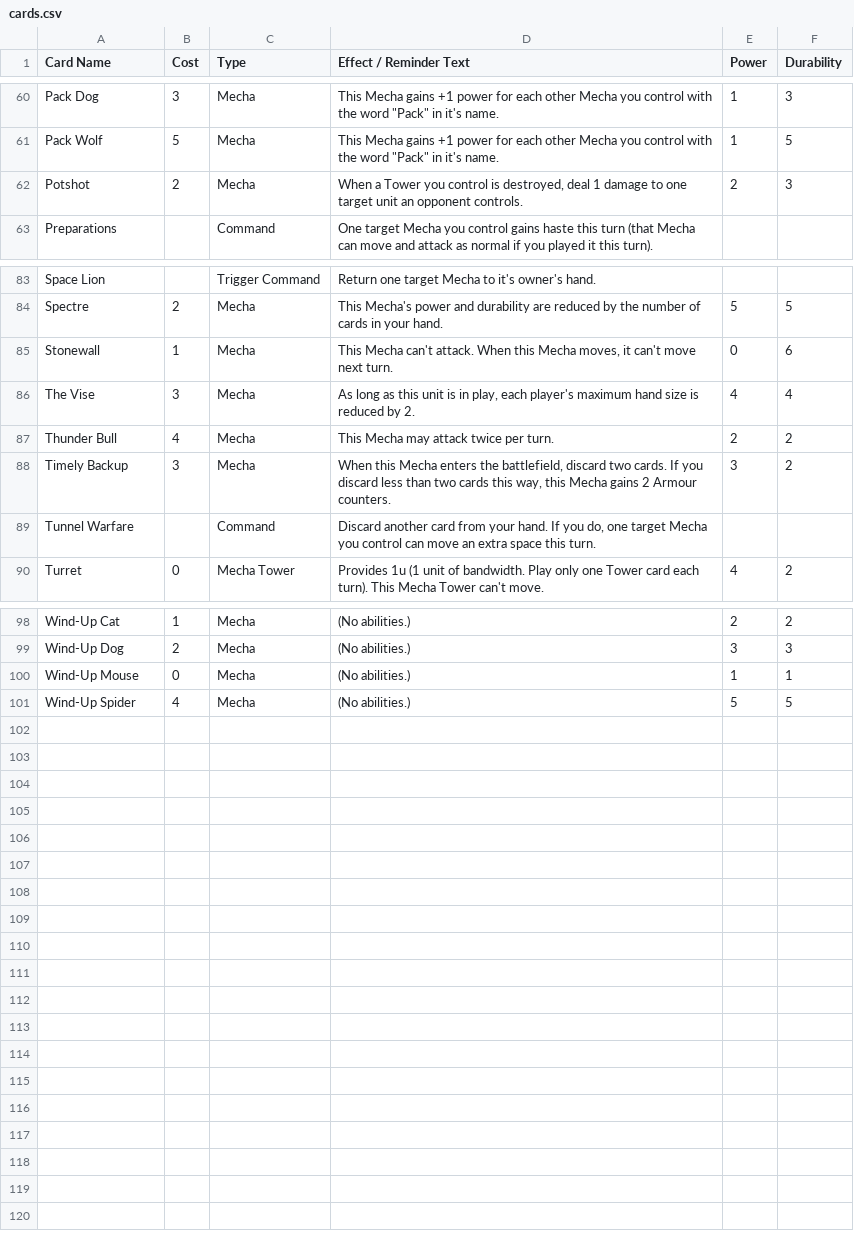
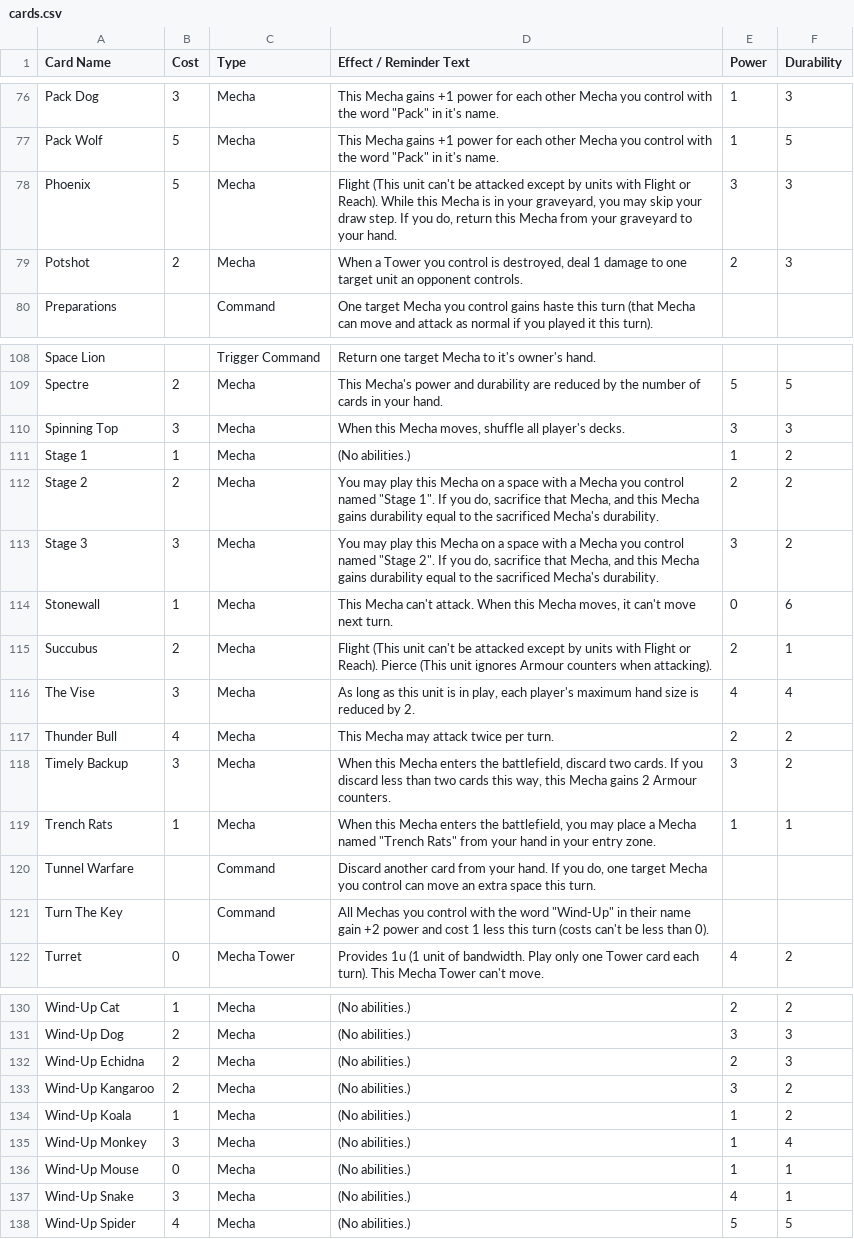
Before and after one commit to krgamestudios/mechaimmensewarfare.com, a CSV file: public_html/src/cards.csv, drawn as a sheet; only a part is shown, gaps mark what is left out; the diff covers the shown part only.

```diff
--- a/public_html/src/cards.csv
+++ b/public_html/src/cards.csv
@@ -61,2 +77,3 @@ Pack Dog;3;Mecha;This Mecha gains +1 power for each other Mecha you control with
 Pack Wolf;5;Mecha;This Mecha gains +1 power for each other Mecha you control with the word "Pack" in it's name.;1;5
+Phoenix;5;Mecha;Flight (This unit can't be attacked except by units with Flight or Reach). While this Mecha is in your graveyard, you may skip your draw step. If you do, return this Mecha from your graveyard to your hand.;3;3
 Potshot;2;Mecha;When a Tower you control is destroyed, deal 1 damage to one target unit an opponent controls.;2;3
@@ -84,3 +109,8 @@ Space Lion;;Trigger Command;Return one target Mecha to it's owner's hand.;;
 Spectre;2;Mecha;This Mecha's power and durability are reduced by the number of cards in your hand.;5;5
+Spinning Top;3;Mecha;When this Mecha moves, shuffle all player's decks.;3;3
+Stage 1;1;Mecha;(No abilities.);1;2
+Stage 2;2;Mecha;You may play this Mecha on a space with a Mecha you control named "Stage 1". If you do, sacrifice that Mecha, and this Mecha gains durability equal to the sacrificed Mecha's durability.;2;2
+Stage 3;3;Mecha;You may play this Mecha on a space with a Mecha you control named "Stage 2". If you do, sacrifice that Mecha, and this Mecha gains durability equal to the sacrificed Mecha's durability.;3;2
 Stonewall;1;Mecha;This Mecha can't attack. When this Mecha moves, it can't move next turn.;0;6
+Succubus;2;Mecha;Flight (This unit can't be attacked except by units with Flight or Reach). Pierce (This unit ignores Armour counters when attacking).;2;1
 The Vise;3;Mecha;As long as this unit is in play, each player's maximum hand size is reduced by 2.;4;4
@@ -88,3 +118,5 @@ Thunder Bull;4;Mecha;This Mecha may attack twice per turn.;2;2
 Timely Backup;3;Mecha;When this Mecha enters the battlefield, discard two cards. If you discard less than two cards this way, this Mecha gains 2 Armour counters.;3;2
+Trench Rats;1;Mecha;When this Mecha enters the battlefield, you may place a Mecha named "Trench Rats" from your hand in your entry zone.;1;1
 Tunnel Warfare;;Command;Discard another card from your hand. If you do, one target Mecha you control can move an extra space this turn.;;
+Turn The Key;;Command;All Mechas you control with the word "Wind-Up" in their name gain +2 power and cost 1 less this turn (costs can't be less than 0).;;
 Turret;0;Mecha Tower;Provides 1u (1 unit of bandwidth. Play only one Tower card each turn). This Mecha Tower can't move.;4;2
@@ -99,3 +131,8 @@ Wind-Up Cat;1;Mecha;(No abilities.);2;2
 Wind-Up Dog;2;Mecha;(No abilities.);3;3
+Wind-Up Echidna;2;Mecha;(No abilities.);2;3
+Wind-Up Kangaroo;2;Mecha;(No abilities.);3;2
+Wind-Up Koala;1;Mecha;(No abilities.);1;2
+Wind-Up Monkey;3;Mecha;(No abilities.);1;4
 Wind-Up Mouse;0;Mecha;(No abilities.);1;1
+Wind-Up Snake;3;Mecha;(No abilities.);4;1
 Wind-Up Spider;4;Mecha;(No abilities.);5;5
```
Also changed, not shown: 24 added rows elsewhere in this file, 4 other files.
